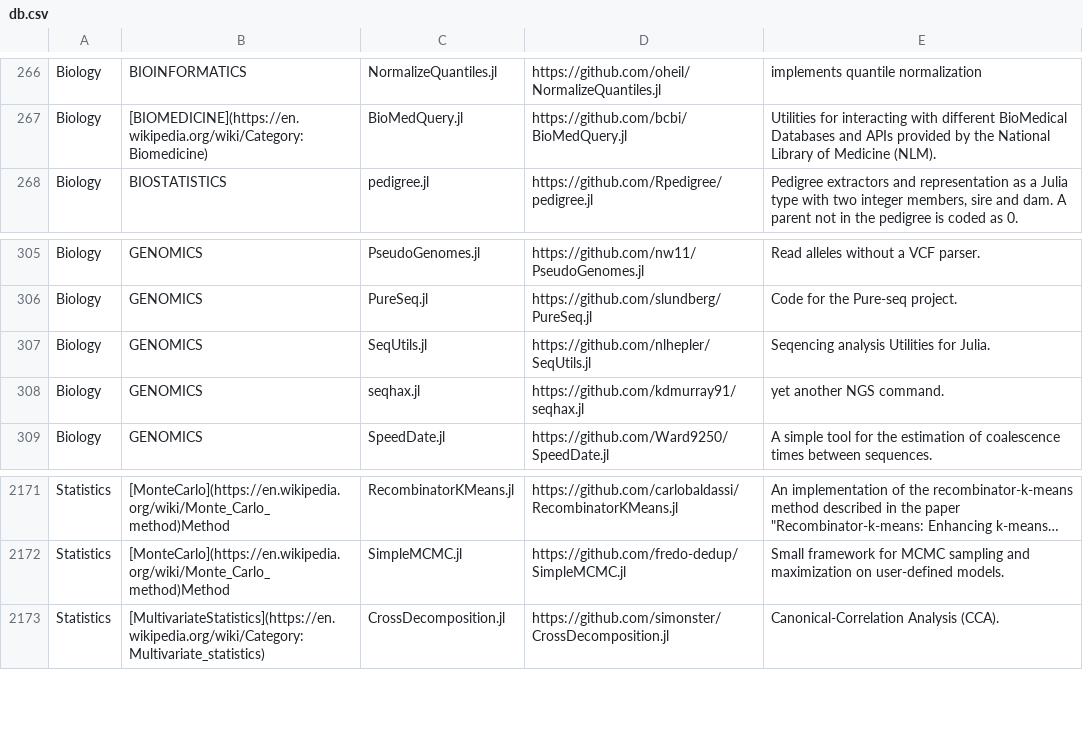
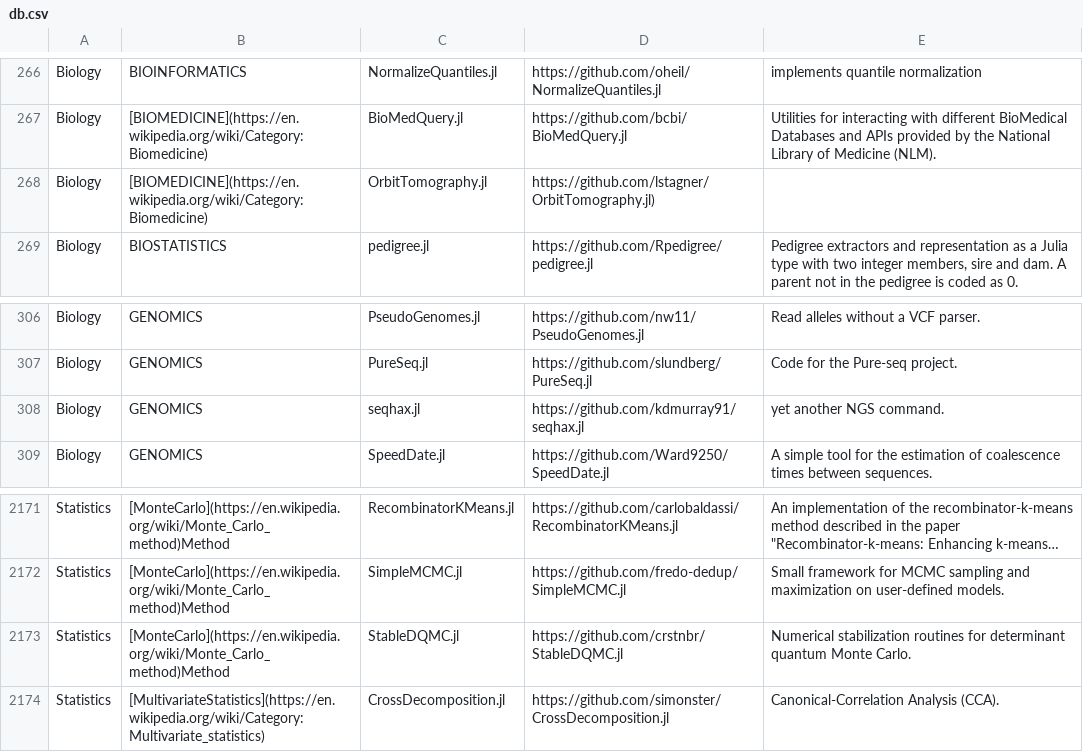
Before and after one commit to svaksha/Julia.jl, a CSV file: db.csv, drawn as a sheet; only a part is shown, gaps mark what is left out; long unchanged cells end in …; removed rows and columns are numbered as before the commit, all else as after; the diff names each change by its address in the sheet, - before the commit and + after, or states it on an @@ line.

Commit message:
crstnbr/StableDQMC.jl

```diff
--- a/db.csv
+++ b/db.csv
+row 268: Biology | [BIOMEDICINE](https://en.wikipedia.org/wiki/Category:Biomedicine) | OrbitTomography.jl | https://github.com/lstagner/OrbitTomography.jl)
-row 307: Biology | GENOMICS | SeqUtils.jl | https://github.com/nlhepler/SeqUtils.jl | Seqencing analysis Utilities for Julia.
+row 2173: Statistics | [MonteCarlo](https://en.wikipedia.org/wiki/Monte_Carlo_method)Method | StableDQMC.jl | https://github.com/crstnbr/StableDQMC.jl | Numerical stabilization routines for determinant quantum Monte Carlo.
```
Also changed, not shown: 2 other files.
